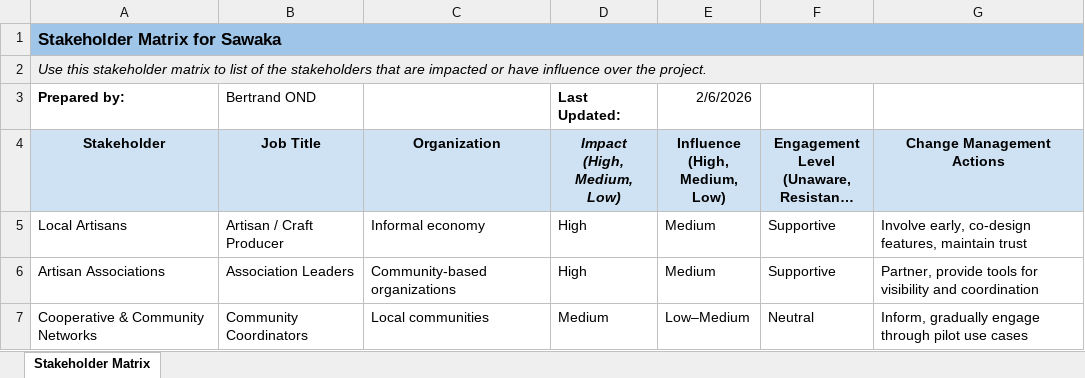
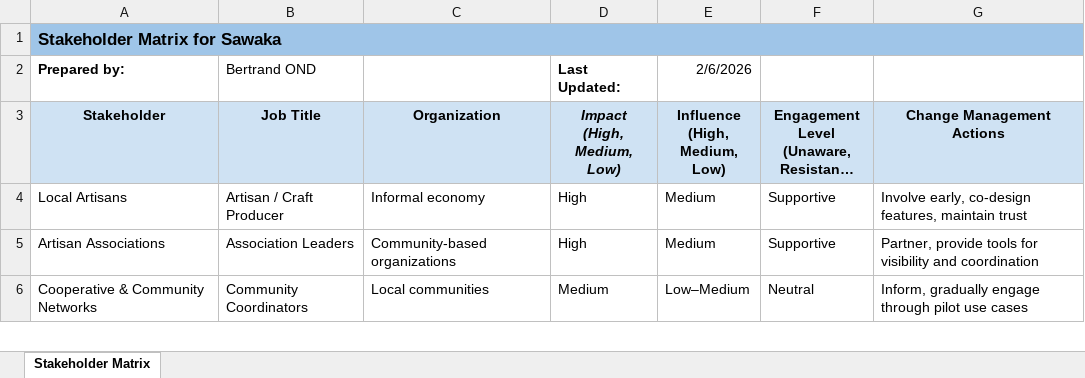
Before and after one commit to Bond52/sawaka, an Excel workbook: docs/context-analysis/Stakeholder Matrix v1.0_Sawaka.xlsx, sheet Stakeholder Matrix, drawn as a sheet; only a part is shown; long unchanged cells end in …; values as stored, in another font and other column widths than the file's, no borders; the diff names each change by its address in the sheet, - before the commit and + after, or states it on an @@ line.

Commit message:
docs(context): update stakeholder matrix (Excel artifact)

```diff
--- a/docs/context-analysis/Stakeholder Matrix v1.0_Sawaka.xlsx (sheet Stakeholder Matrix)
+++ b/docs/context-analysis/Stakeholder Matrix v1.0_Sawaka.xlsx (sheet Stakeholder Matrix)
-row 2: Use this stakeholder matrix to list of the stakeholders that are impacted or have influence over the project.
```
